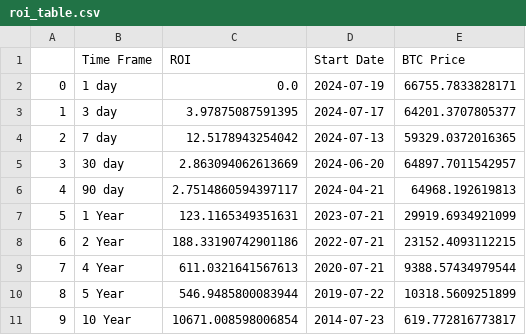
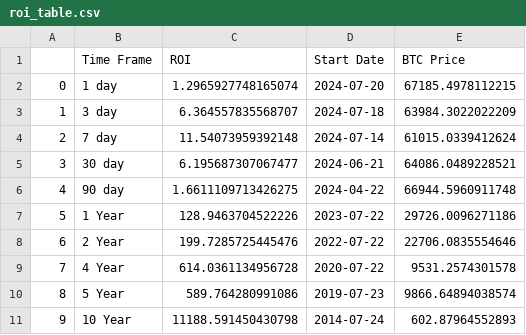
Before and after one commit to SecretSatoshis/Bitcoin-Weekly-Market-Update, a CSV file: roi_table.csv, drawn as a sheet.

```diff
--- a/roi_table.csv
+++ b/roi_table.csv
@@ -1,11 +1,11 @@
 ,Time Frame,ROI,Start Date,BTC Price
-0,1 day,0.0,2024-07-19,66755.7833828171
-1,3 day,3.97875087591395,2024-07-17,64201.3707805377
-2,7 day,12.5178943254042,2024-07-13,59329.0372016365
-3,30 day,2.863094062613669,2024-06-20,64897.7011542957
-4,90 day,2.7514860594397117,2024-04-21,64968.192619813
-5,1 Year,123.1165349351631,2023-07-21,29919.6934921099
-6,2 Year,188.33190742901186,2022-07-21,23152.4093112215
-7,4 Year,611.0321641567613,2020-07-21,9388.57434979544
-8,5 Year,546.9485800083944,2019-07-22,10318.5609251899
-9,10 Year,10671.008598006854,2014-07-23,619.772816773817
+0,1 day,1.2965927748165074,2024-07-20,67185.4978112215
+1,3 day,6.364557835568707,2024-07-18,63984.3022022209
+2,7 day,11.54073959392148,2024-07-14,61015.0339412624
+3,30 day,6.195687307067477,2024-06-21,64086.0489228521
+4,90 day,1.6611109713426275,2024-04-22,66944.5960911748
+5,1 Year,128.9463704522226,2023-07-22,29726.0096271186
+6,2 Year,199.7285725445476,2022-07-22,22706.0835554646
+7,4 Year,614.0361134956728,2020-07-22,9531.2574301578
+8,5 Year,589.764280991086,2019-07-23,9866.64894038574
+9,10 Year,11188.591450430798,2014-07-24,602.87964552893
```
Also changed, not shown: crypto_performance_table.csv, equities_performance_table.csv, 15 other files.
